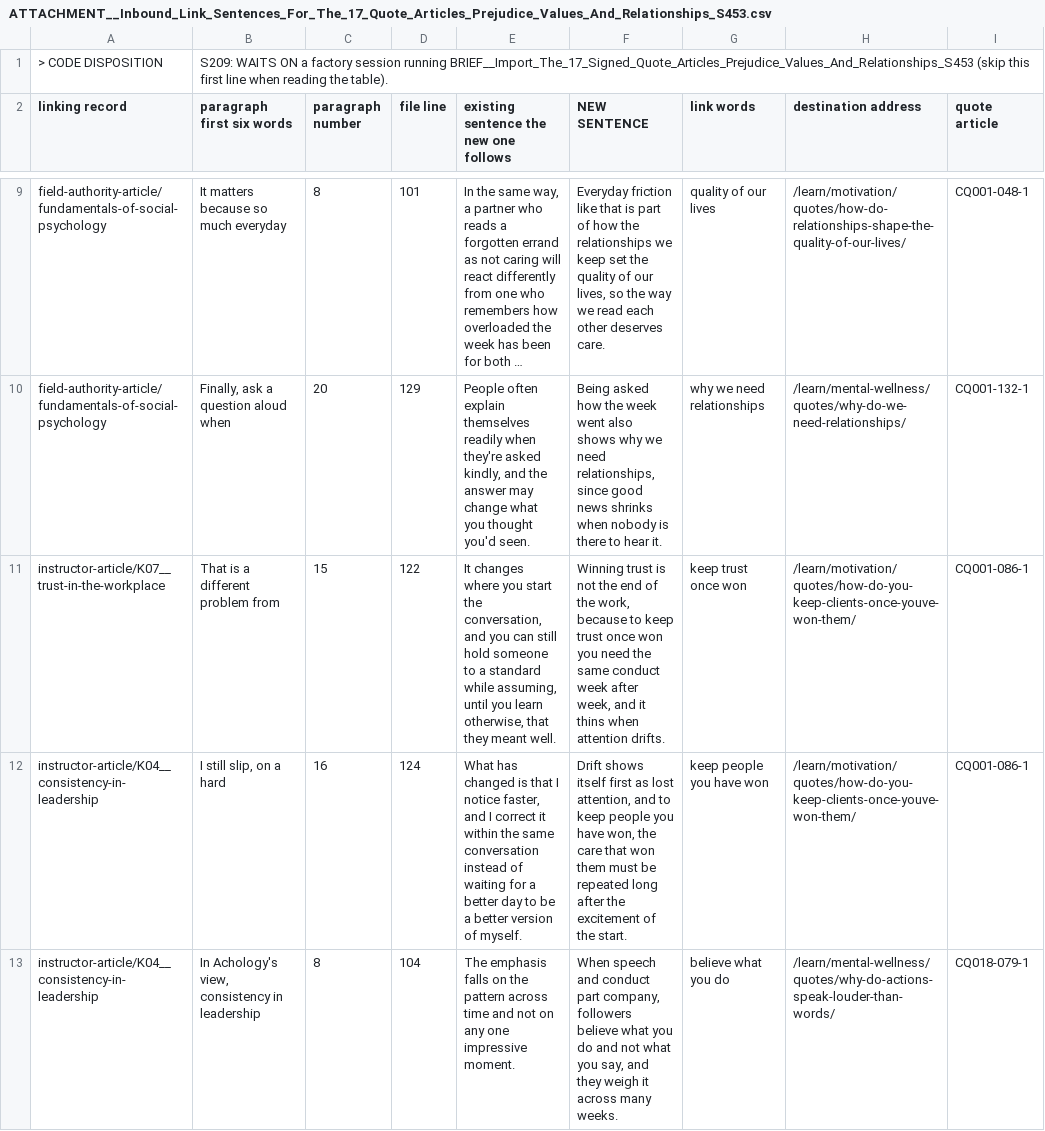
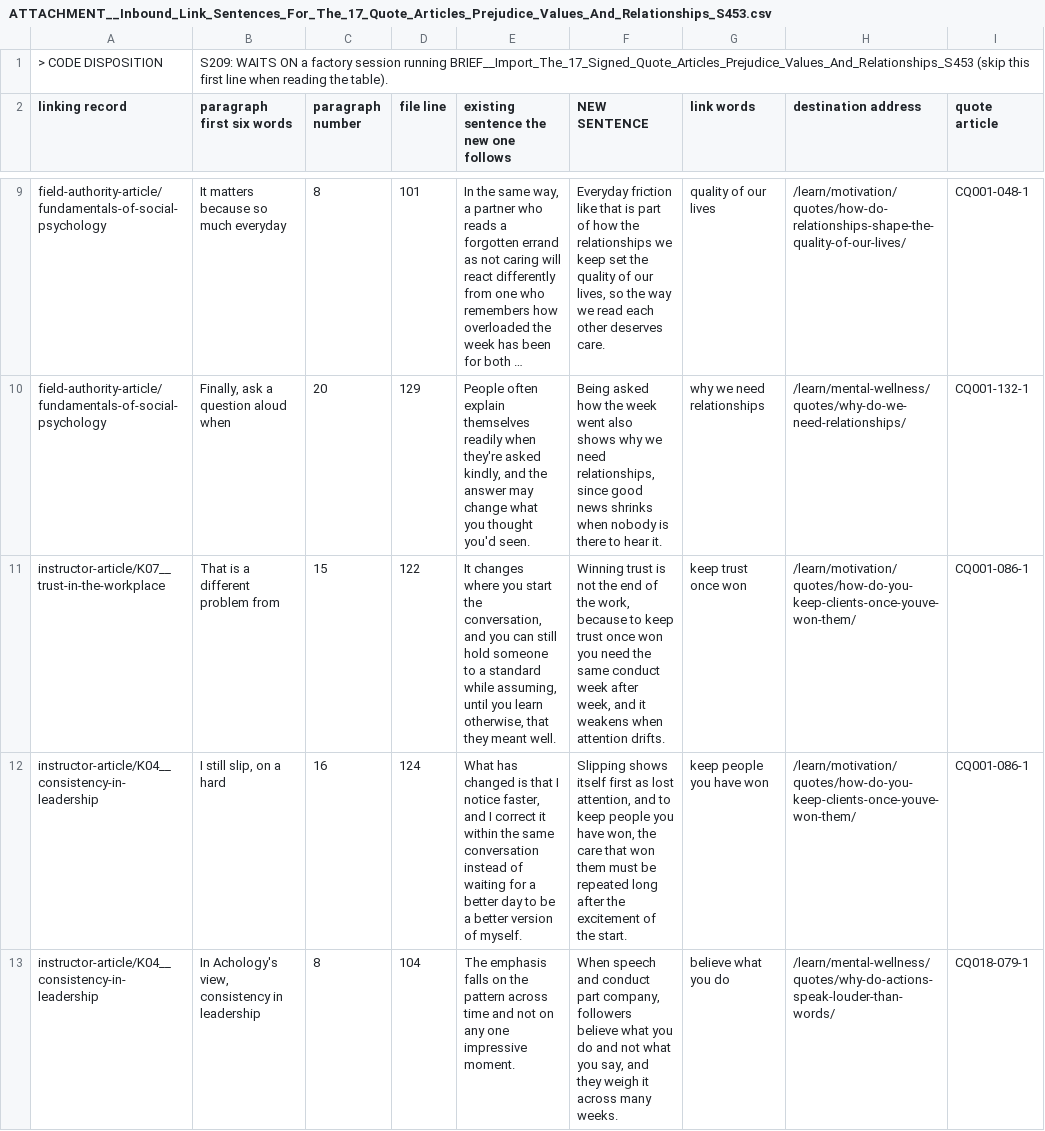
Before and after one commit to kain-ramsay/achology-channel, a CSV file: FROM Chat/ATTACHMENT__Inbound_Link_Sentences_For_The_17_Quote_Articles_Prejudice_Values_And_Relationships_S453.csv, drawn as a sheet; only a part is shown, gaps mark what is left out; long unchanged cells end in …; the diff covers the shown part only.

Commit message:
channel: 2 change(s) in FROM Chat,heartbeat

```diff
--- a/FROM Chat/ATTACHMENT__Inbound_Link_Sentences_For_The_17_Quote_Articles_Prejudice_Values_And_Relationships_S453.csv
+++ b/FROM Chat/ATTACHMENT__Inbound_Link_Sentences_For_The_17_Quote_Articles_Prejudice_Values_And_Relationships_S453.csv
@@ -10,4 +10,4 @@
 "field-authority-article/fundamentals-of-social-psychology","Finally, ask a question aloud when","20","129","People often explain themselves readily when they're asked kindly, and the answer may change what you thought you'd seen.","Being asked how the week went also shows why we need relationships, since good news shrinks when nobody is there to hear it.","why we need relationships","/learn/mental-wellness/quotes/why-do-we-need-relationships/","CQ001-132-1"
-"instructor-article/K07__trust-in-the-workplace","That is a different problem from","15","122","It changes where you start the conversation, and you can still hold someone to a standard while assuming, until you learn otherwise, that they meant well.","Winning trust is not the end of the work, because to keep trust once won you need the same conduct week after week, and it thins when attention drifts.","keep trust once won","/learn/motivation/quotes/how-do-you-keep-clients-once-youve-won-them/","CQ001-086-1"
-"instructor-article/K04__consistency-in-leadership","I still slip, on a hard","16","124","What has changed is that I notice faster, and I correct it within the same conversation instead of waiting for a better day to be a better version of myself.","Drift shows itself first as lost attention, and to keep people you have won, the care that won them must be repeated long after the excitement of the start.","keep people you have won","/learn/motivation/quotes/how-do-you-keep-clients-once-youve-won-them/","CQ001-086-1"
+"instructor-article/K07__trust-in-the-workplace","That is a different problem from","15","122","It changes where you start the conversation, and you can still hold someone to a standard while assuming, until you learn otherwise, that they meant well.","Winning trust is not the end of the work, because to keep trust once won you need the same conduct week after week, and it weakens when attention drifts.","keep trust once won","/learn/motivation/quotes/how-do-you-keep-clients-once-youve-won-them/","CQ001-086-1"
+"instructor-article/K04__consistency-in-leadership","I still slip, on a hard","16","124","What has changed is that I notice faster, and I correct it within the same conversation instead of waiting for a better day to be a better version of myself.","Slipping shows itself first as lost attention, and to keep people you have won, the care that won them must be repeated long after the excitement of the start.","keep people you have won","/learn/motivation/quotes/how-do-you-keep-clients-once-youve-won-them/","CQ001-086-1"
 "instructor-article/K04__consistency-in-leadership","In Achology's view, consistency in leadership","8","104","The emphasis falls on the pattern across time and not on any one impressive moment.","When speech and conduct part company, followers believe what you do and not what you say, and they weigh it across many weeks.","believe what you do","/learn/mental-wellness/quotes/why-do-actions-speak-louder-than-words/","CQ018-079-1"
```
Also changed, not shown: 9 edited cells elsewhere in this file, FROM Chat/ATTACHMENT__Inbound_Link_Sentences_For_The_Fifteen_Rewritten_Quote_Articles_On_Beliefs_Fear_And_Bias_S453.csv, 2 other files.
